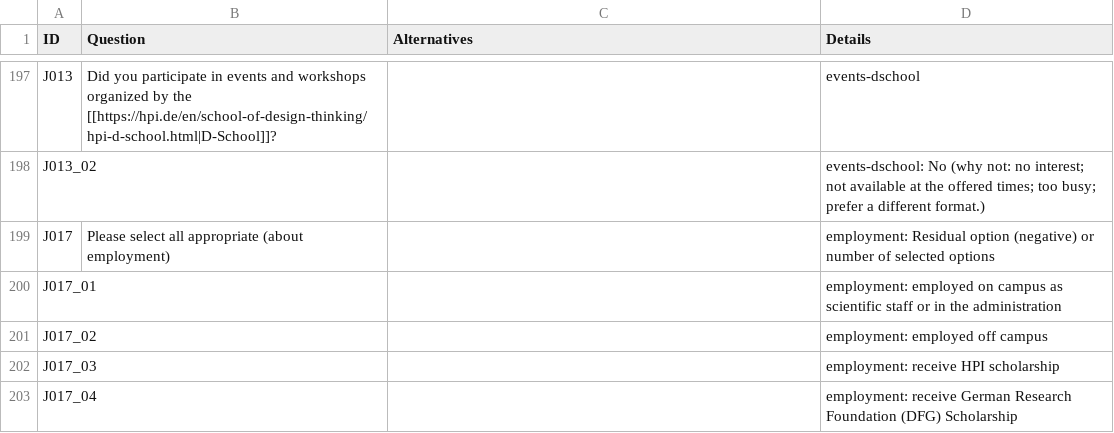
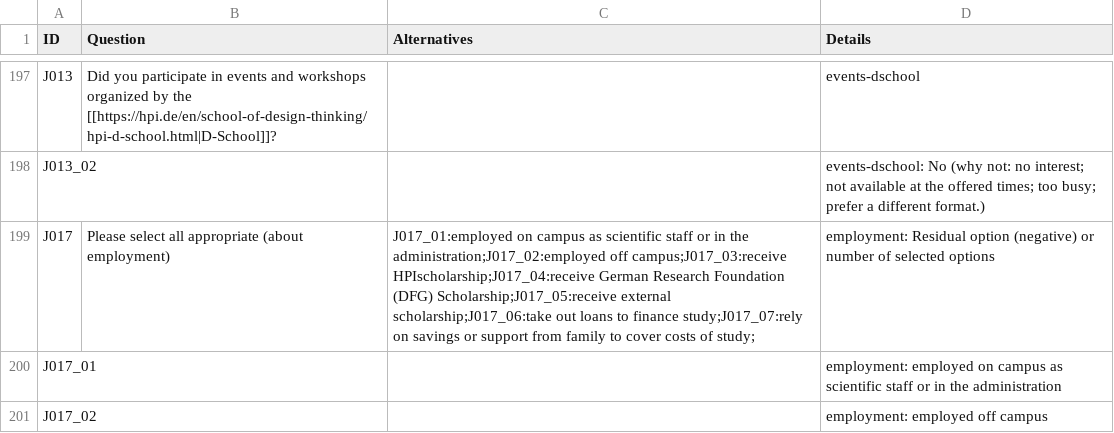
Before and after one commit to christianadriano/survey_analysis, a CSV file: data/Index_Questions.csv, drawn as a sheet; only a part is shown, gaps mark what is left out; the shorter side is filled out with more unchanged rows; the diff covers the shown part only.

```diff
--- a/data/Index_Questions.csv
+++ b/data/Index_Questions.csv
@@ -198,3 +199,3 @@ J013,Did you participate in events and workshops organized by the [[https://hpi.
 J013_02,,,events-dschool: No (why not: no interest; not available at the offered times; too busy; prefer a different format.)
-J017,Please select all appropriate (about employment),,employment: Residual option (negative) or number of selected options
+J017,Please select all appropriate (about employment),J017_01:employed on campus as scientific staff or in the administration;J017_02:employed off campus;J017_03:receive HPIscholarship;J017_04:receive German Research Foundation (DFG) Scholarship;J017_05:receive external scholarship;J017_06:take out loans to finance study;J017_07:rely on savings or support from family to cover costs of study;,employment: Residual option (negative) or number of selected options
 J017_01,,,employment: employed on campus as scientific staff or in the administration
```
Also changed, not shown: 16 edited cells elsewhere in this file.
